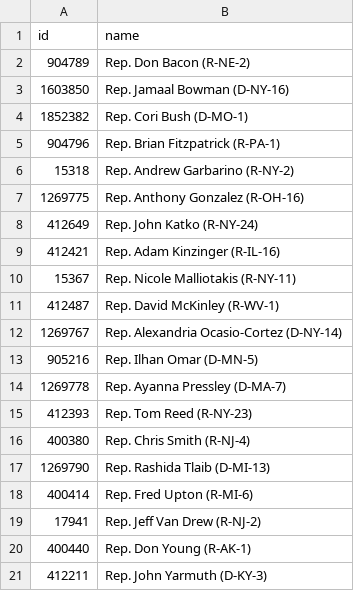
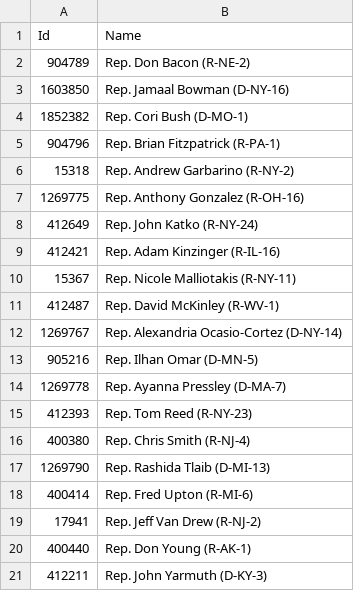
Before and after one commit to lewisc99/quorum_fullstack_coding_challenge, a CSV file: backend/Infrastructure/Data/CsvFiles/legislators.csv, drawn as a sheet.

```diff
--- a/backend/Infrastructure/Data/CsvFiles/legislators.csv
+++ b/backend/Infrastructure/Data/CsvFiles/legislators.csv
@@ -1,2 +1,2 @@
-id,name
+Id,Name
 904789,Rep. Don Bacon (R-NE-2)
```
Also changed, not shown: backend/Infrastructure/Data/CsvFiles/vote_results.csv, 13 other files.
